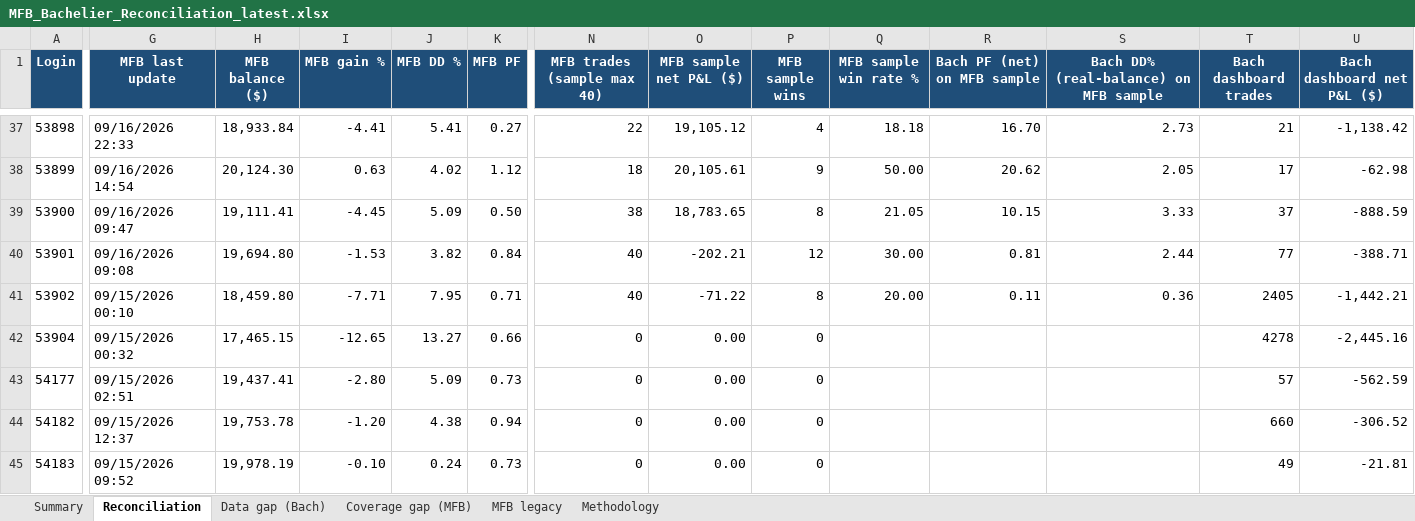
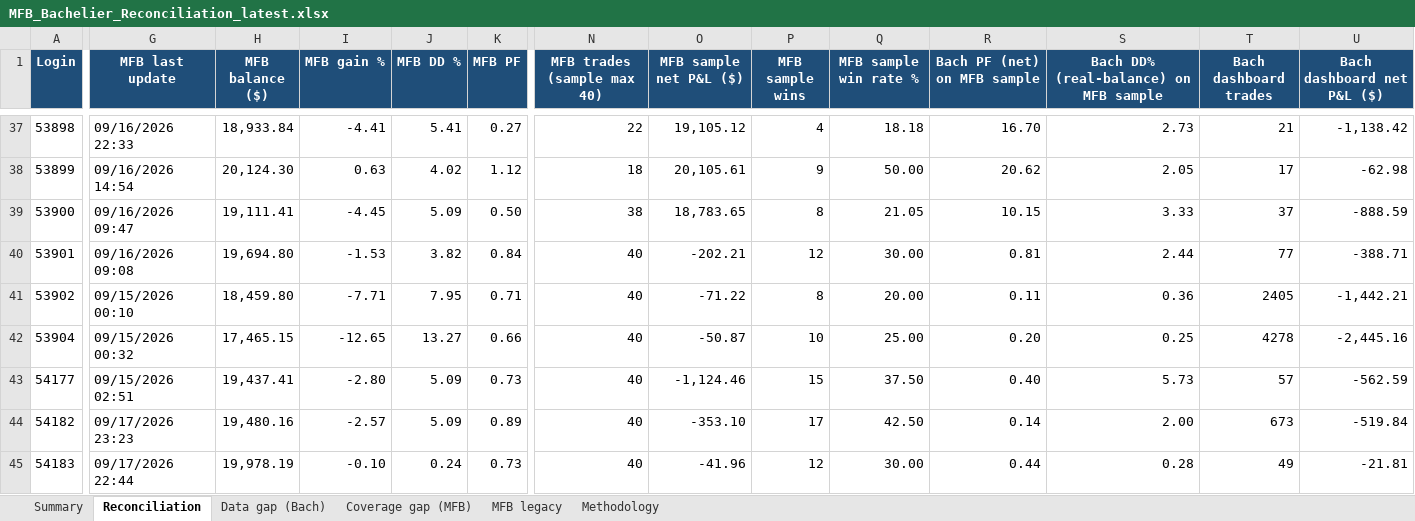
Before and after one commit to TheCryptocrat/bachelier-dashboards, an Excel workbook: MFB_Bachelier_Reconciliation_latest.xlsx, sheet Reconciliation, drawn as a sheet; only a part is shown, gaps mark what is left out; values as stored, in another font and other column widths than the file's, no borders; the diff covers the shown part only; the diff names each change by its address in the sheet, - before the commit and + after, or states it on an @@ line.

Commit message:
Update dashboards — 2026-09-17

```diff
--- a/MFB_Bachelier_Reconciliation_latest.xlsx (sheet Reconciliation)
+++ b/MFB_Bachelier_Reconciliation_latest.xlsx (sheet Reconciliation)
-N42:N45 (MFB trades (sample max 40)): 0
+N42:N45 (MFB trades (sample max 40)): 40
-O42 (MFB sample net P&L ($)): 0.00
+O42 (MFB sample net P&L ($)): -50.87
-P42 (MFB sample wins): 0
+P42 (MFB sample wins): 10
-Q42 (MFB sample win rate %): (empty)
+Q42 (MFB sample win rate %): 25.00
-R42 (Bach PF (net) on MFB sample): (empty)
+R42 (Bach PF (net) on MFB sample): 0.20
-S42: (empty)
+S42: 0.25
-O43 (MFB sample net P&L ($)): 0.00
+O43 (MFB sample net P&L ($)): -1,124.46
-P43 (MFB sample wins): 0
+P43 (MFB sample wins): 15
-Q43 (MFB sample win rate %): (empty)
+Q43 (MFB sample win rate %): 37.50
-R43 (Bach PF (net) on MFB sample): (empty)
+R43 (Bach PF (net) on MFB sample): 0.40
-S43: (empty)
+S43: 5.73
-G44 (MFB last update): 09/15/2026 12:37
+G44 (MFB last update): 09/17/2026 23:23
-H44 (MFB balance ($)): 19,753.78
+H44 (MFB balance ($)): 19,480.16
-I44 (MFB gain %): -1.20
+I44 (MFB gain %): -2.57
-J44 (MFB DD %): 4.38
+J44 (MFB DD %): 5.09
-K44 (MFB PF): 0.94
+K44 (MFB PF): 0.89
-O44 (MFB sample net P&L ($)): 0.00
+O44 (MFB sample net P&L ($)): -353.10
-P44 (MFB sample wins): 0
+P44 (MFB sample wins): 17
-Q44 (MFB sample win rate %): (empty)
+Q44 (MFB sample win rate %): 42.50
-R44 (Bach PF (net) on MFB sample): (empty)
+R44 (Bach PF (net) on MFB sample): 0.14
-S44: (empty)
+S44: 2.00
-T44 (Bach dashboard trades): 660
+T44 (Bach dashboard trades): 673
-U44 (Bach dashboard net P&L ($)): -306.52
+U44 (Bach dashboard net P&L ($)): -519.84
-G45 (MFB last update): 09/15/2026 09:52
+G45 (MFB last update): 09/17/2026 22:44
-O45 (MFB sample net P&L ($)): 0.00
+O45 (MFB sample net P&L ($)): -41.96
-P45 (MFB sample wins): 0
+P45 (MFB sample wins): 12
-Q45 (MFB sample win rate %): (empty)
+Q45 (MFB sample win rate %): 30.00
-R45 (Bach PF (net) on MFB sample): (empty)
+R45 (Bach PF (net) on MFB sample): 0.44
-S45: (empty)
+S45: 0.28
```
Also changed, not shown: 313 edited cells elsewhere in this sheet, sheet Data gap (Bach), sheet MFB legacy, sheet Summary, 6 other files.
